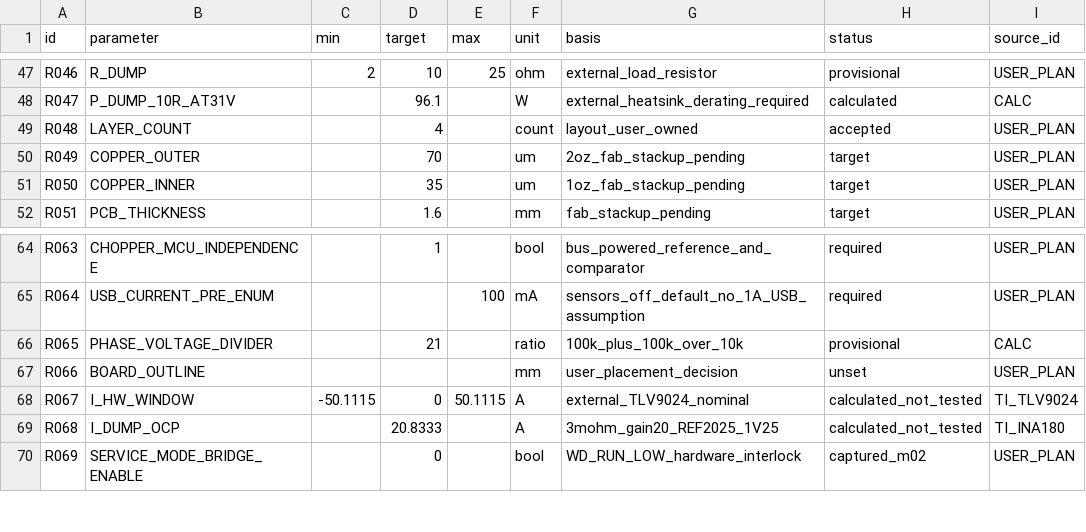
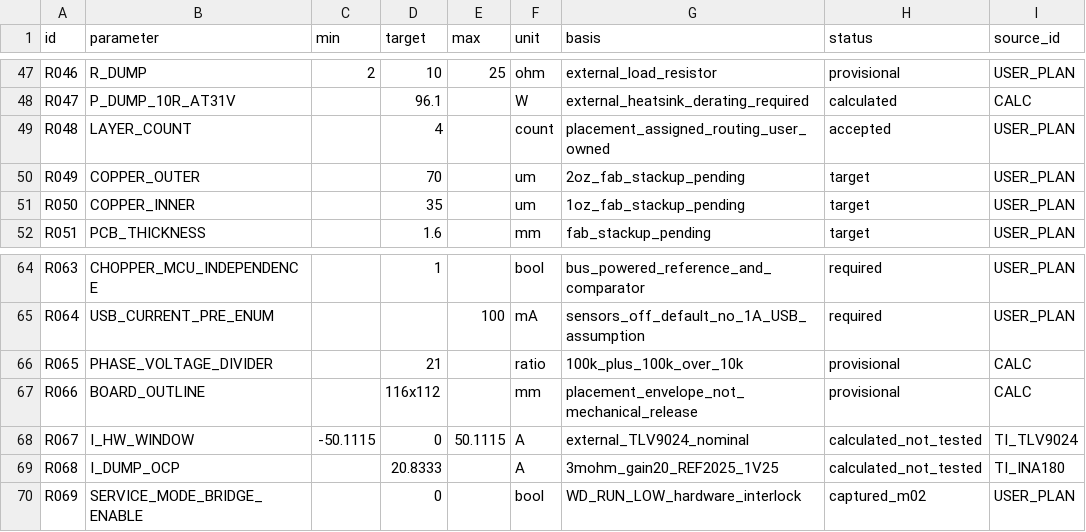
Before and after one commit to EwoudVV/bldc-esc, a CSV file: engineering/requirements.csv, drawn as a sheet; only a part is shown, gaps mark what is left out.

```diff
--- a/engineering/requirements.csv
+++ b/engineering/requirements.csv
@@ -48,3 +48,3 @@ R046,R_DUMP,2,10,25,ohm,external_load_resistor,provisional,USER_PLAN
 R047,P_DUMP_10R_AT31V,,96.1,,W,external_heatsink_derating_required,calculated,CALC
-R048,LAYER_COUNT,,4,,count,layout_user_owned,accepted,USER_PLAN
+R048,LAYER_COUNT,,4,,count,placement_assigned_routing_user_owned,accepted,USER_PLAN
 R049,COPPER_OUTER,,70,,um,2oz_fab_stackup_pending,target,USER_PLAN
@@ -66,3 +66,3 @@ R064,USB_CURRENT_PRE_ENUM,,,100,mA,sensors_off_default_no_1A_USB_assumption,requ
 R065,PHASE_VOLTAGE_DIVIDER,,21,,ratio,100k_plus_100k_over_10k,provisional,CALC
-R066,BOARD_OUTLINE,,,,mm,user_placement_decision,unset,USER_PLAN
+R066,BOARD_OUTLINE,,116x112,,mm,placement_envelope_not_mechanical_release,provisional,CALC
 R067,I_HW_WINDOW,-50.1115,0,50.1115,A,external_TLV9024_nominal,calculated_not_tested,TI_TLV9024
```
Also changed, not shown: engineering/review_gates.csv, engineering/status.csv, 19 other files.
